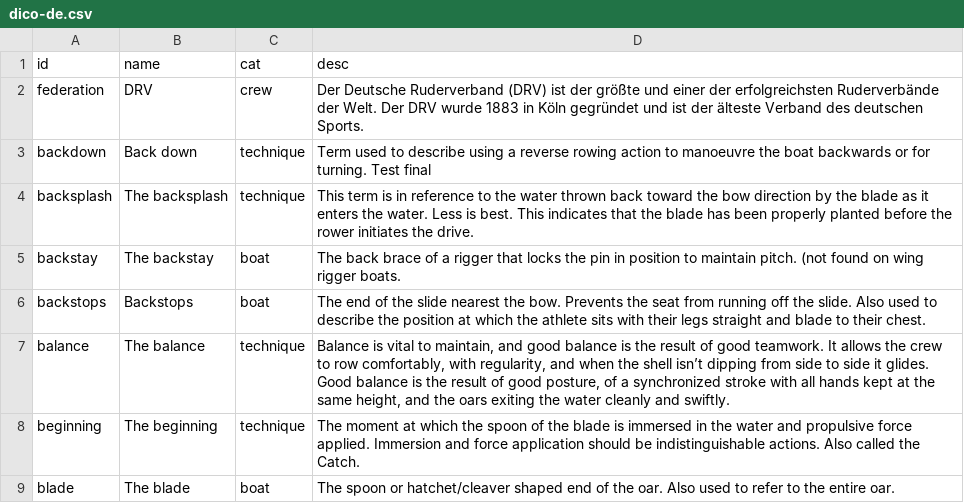
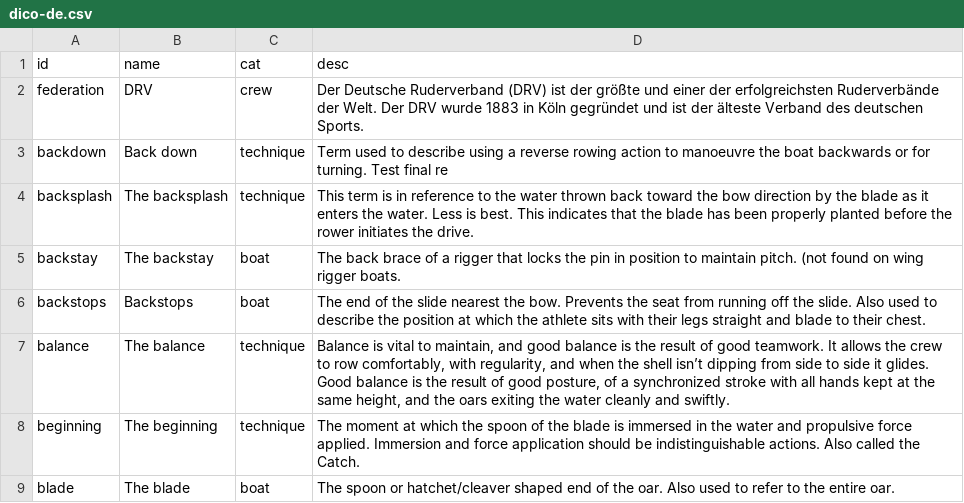
Before and after one commit to DoYouSpeakRowing/DoYouSpeakRowing.github.io, a CSV file: src/dico-de.csv, drawn as a sheet; only a part is shown.

Commit message:
test final re

```diff
--- a/src/dico-de.csv
+++ b/src/dico-de.csv
@@ -2,3 +2,3 @@ id,name,cat,desc
 federation,DRV,crew,Der Deutsche Ruderverband (DRV) ist der größte und einer der erfolgreichsten Ruderverbände der Welt. Der DRV wurde 1883 in Köln gegründet und ist der älteste Verband des deutschen Sports.
-backdown,Back down,technique,Term used to describe using a reverse rowing action to manoeuvre the boat backwards or for turning. Test final
+backdown,Back down,technique,Term used to describe using a reverse rowing action to manoeuvre the boat backwards or for turning. Test final re
 backsplash,The backsplash,technique,This term is in reference to the water thrown back toward the bow direction by the blade as it enters the water. Less is best. This indicates that the blade has been properly planted before the rower initiates the drive.
```
